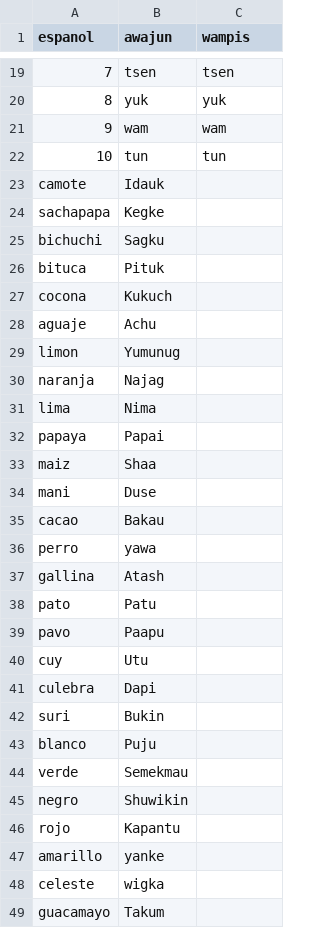
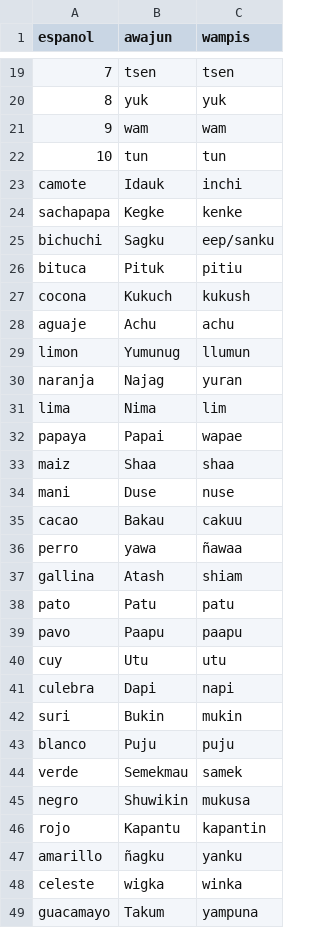
Before and after one commit to mesiast01/MESIAS, a CSV file: diccionario.csv, drawn as a sheet; only a part is shown, gaps mark what is left out; removed rows and columns are numbered as before the commit, all else as after; the diff covers the shown part only; the diff names each change by its address in the sheet, - before the commit and + after, or states it on an @@ line.

Commit message:
Add files via upload
Actualización del diccionario con nuevas palabras

```diff
--- a/diccionario.csv
+++ b/diccionario.csv
-C23 (wampis): (empty)
+C23 (wampis): inchi
-C24 (wampis): (empty)
+C24 (wampis): kenke
-C25 (wampis): (empty)
+C25 (wampis): eep/sanku
-C26 (wampis): (empty)
+C26 (wampis): pitiu
-C27 (wampis): (empty)
+C27 (wampis): kukush
-C28 (wampis): (empty)
+C28 (wampis): achu
-C29 (wampis): (empty)
+C29 (wampis): llumun
-C30 (wampis): (empty)
+C30 (wampis): yuran
-C31 (wampis): (empty)
+C31 (wampis): lim
-C32 (wampis): (empty)
+C32 (wampis): wapae
-C33 (wampis): (empty)
+C33 (wampis): shaa
-C34 (wampis): (empty)
+C34 (wampis): nuse
-C35 (wampis): (empty)
+C35 (wampis): cakuu
-C36 (wampis): (empty)
+C36 (wampis): ñawaa
-C37 (wampis): (empty)
+C37 (wampis): shiam
-C38 (wampis): (empty)
+C38 (wampis): patu
-C39 (wampis): (empty)
+C39 (wampis): paapu
-C40 (wampis): (empty)
+C40 (wampis): utu
-C41 (wampis): (empty)
+C41 (wampis): napi
-C42 (wampis): (empty)
+C42 (wampis): mukin
-C43 (wampis): (empty)
+C43 (wampis): puju
-C44 (wampis): (empty)
+C44 (wampis): samek
-C45 (wampis): (empty)
+C45 (wampis): mukusa
-C46 (wampis): (empty)
+C46 (wampis): kapantin
-row 47: amarillo | yanke
+row 47: amarillo | ñagku | yanku
-C48 (wampis): (empty)
+C48 (wampis): winka
-C49 (wampis): (empty)
+C49 (wampis): yampuna
```
Also changed, not shown: 19 added rows and 24 edited cells elsewhere in this file.
